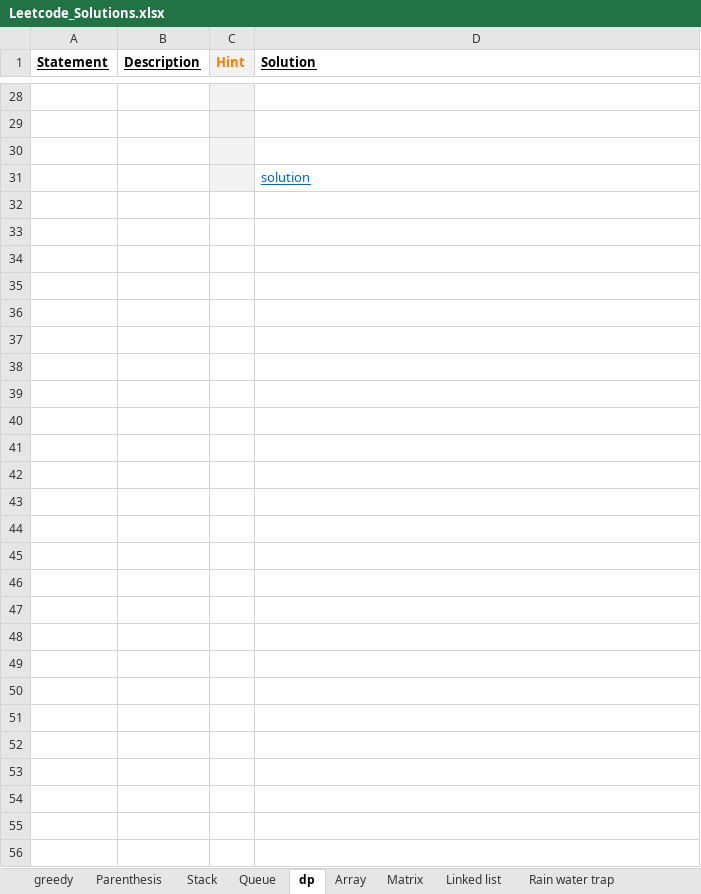
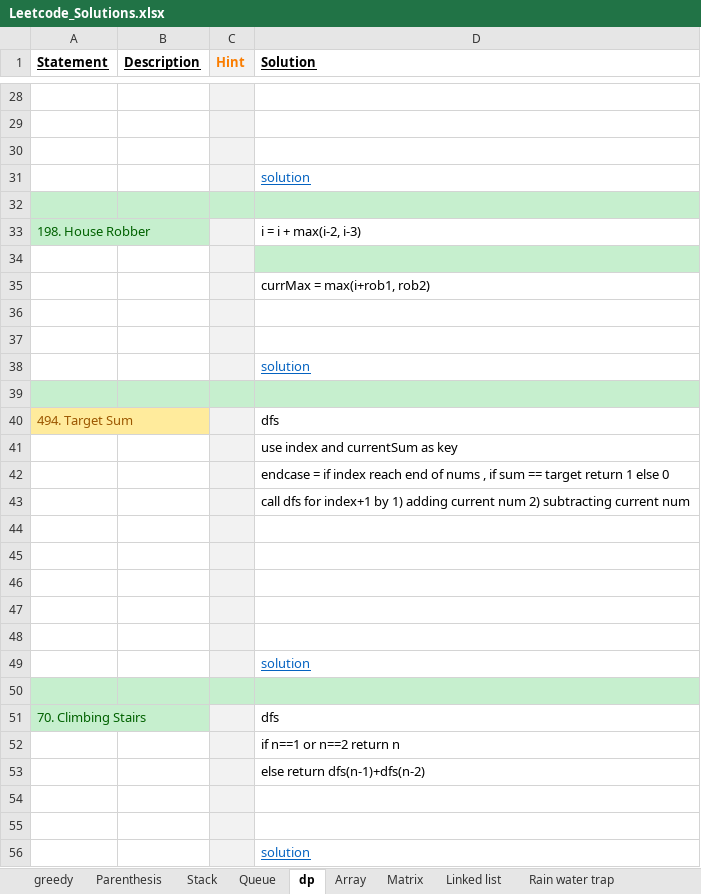
Before and after one commit to Jayaraj342/leetcode-solutions, an Excel workbook: Leetcode_Solutions.xlsx, sheet dp, drawn as a sheet; only a part is shown, gaps mark what is left out; values as stored, in another font and other column widths than the file's, no borders; charts and pictures not drawn; the diff names each change by its address in the sheet, - before the commit and + after, or states it on an @@ line.

```diff
--- a/Leetcode_Solutions.xlsx (sheet dp)
+++ b/Leetcode_Solutions.xlsx (sheet dp)
+row 32: (empty)
+row 33: 198. House Robber |  |  | i = i + max(i-2, i-3)
+row 34: (empty)
+row 35:  |  |  | currMax = max(i+rob1, rob2)
+row 36: (empty)
+row 37: (empty)
+row 38:  |  |  | solution
+row 39: (empty)
+row 40: 494. Target Sum |  |  | dfs
+row 41:  |  |  | use index and currentSum as key
+row 42:  |  |  | endcase = if index reach end of nums , if sum == target return 1 else 0
+row 43:  |  |  | call dfs for index+1 by 1) adding current num 2) subtracting current num
+row 44: (empty)
+row 45: (empty)
+row 46: (empty)
+row 47: (empty)
+row 48: (empty)
+row 49:  |  |  | solution
+row 50: (empty)
+row 51: 70. Climbing Stairs |  |  | dfs
+row 52:  |  |  | if n==1 or n==2 return n
+row 53:  |  |  | else return dfs(n-1)+dfs(n-2)
+row 54: (empty)
+row 55: (empty)
+row 56:  |  |  | solution
```
Also changed, not shown: sheet Matrix, charts or pictures, 6 other files.
